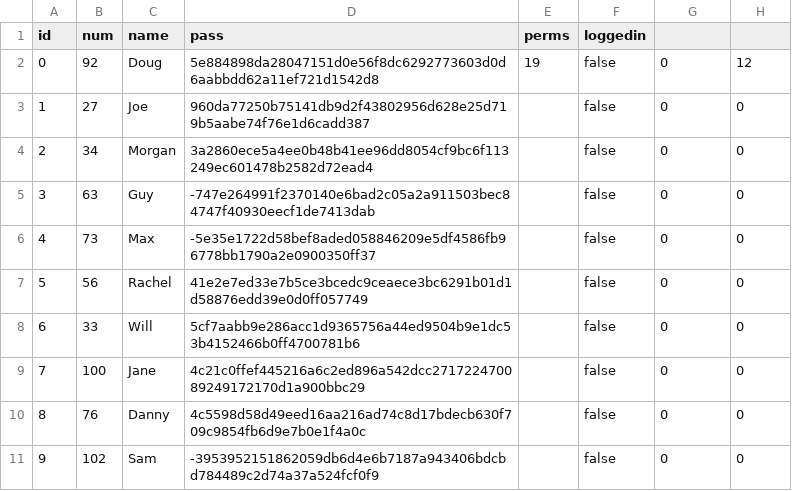
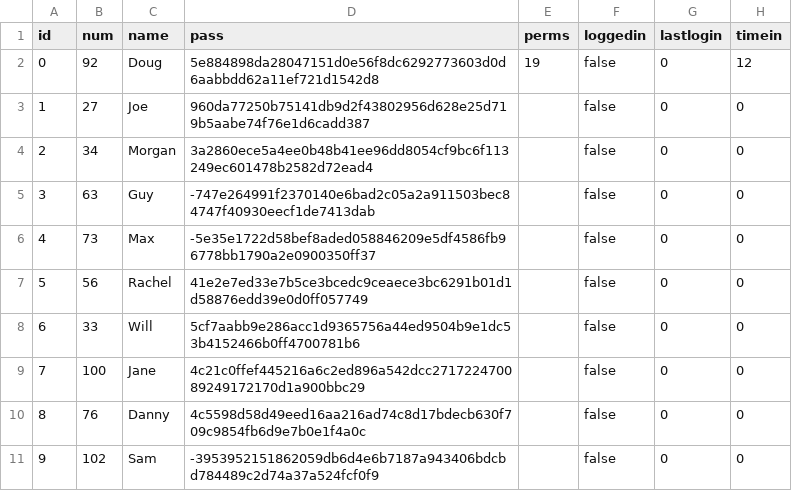
Before and after one commit to Koalafant/esof-ga-1, a CSV file: data/database.csv, drawn as a sheet.

Commit message:
Fixed Database column names

```diff
--- a/data/database.csv
+++ b/data/database.csv
@@ -1,2 +1,2 @@
-id,num,name,pass,perms,loggedin
+id,num,name,pass,perms,loggedin,lastlogin,timein
 0,92,Doug,5e884898da28047151d0e56f8dc6292773603d0d6aabbdd62a11ef721d1542d8,19,false,0,12,
```
